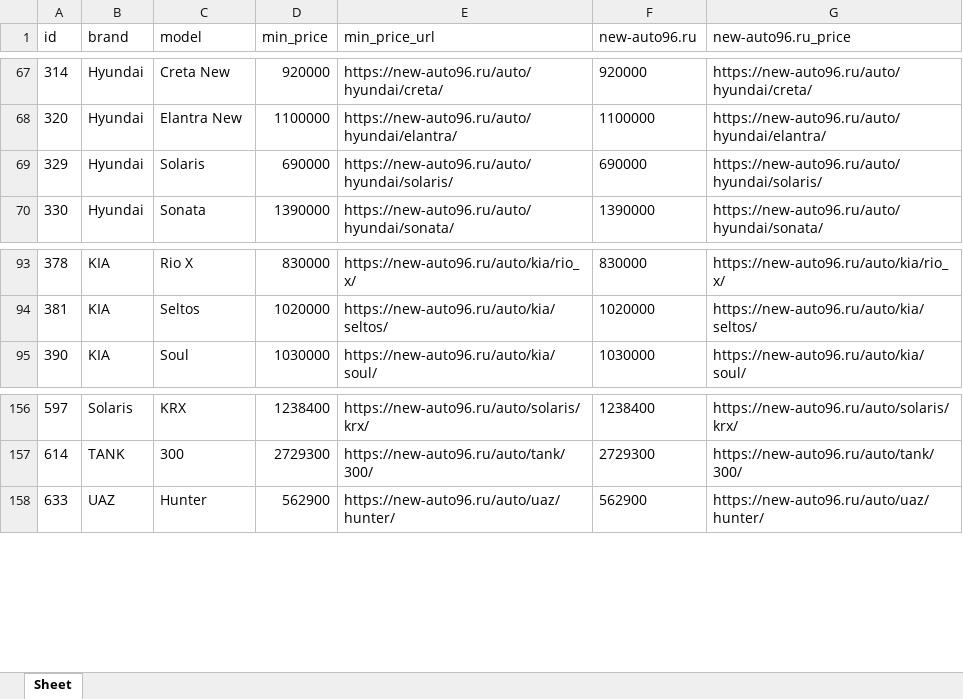
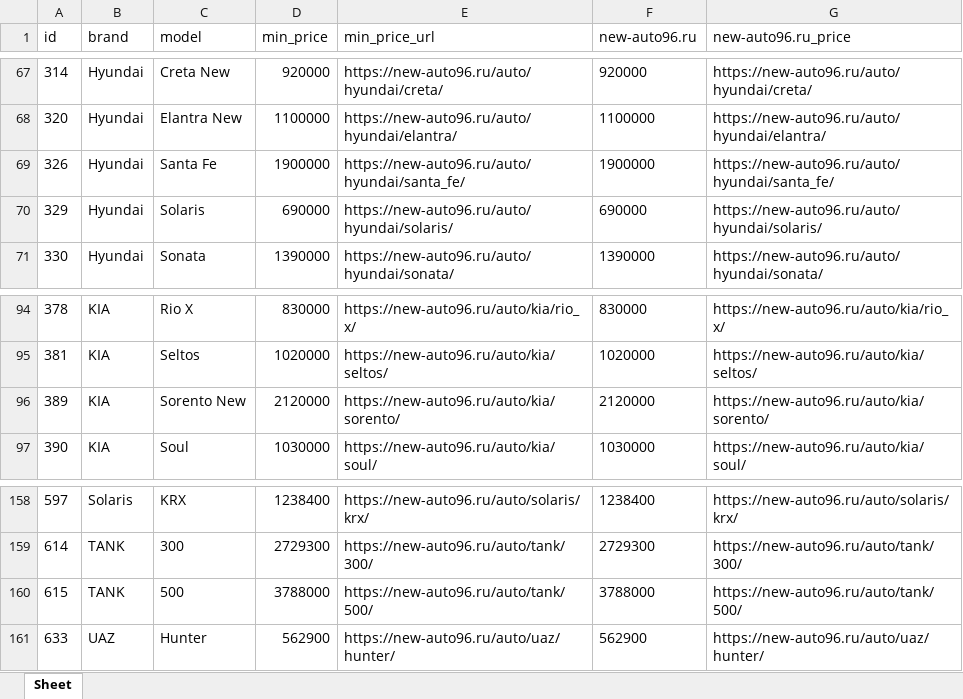
Before and after one commit to AlekseyNushtaev/AutoPars010824, an Excel workbook: xlsx/ekaterinburg.xlsx, sheet Sheet, drawn as a sheet; only a part is shown, gaps mark what is left out; values as stored, in another font and other column widths than the file's, no borders; the diff names each change by its address in the sheet, - before the commit and + after, or states it on an @@ line.

```diff
--- a/xlsx/ekaterinburg.xlsx (sheet Sheet)
+++ b/xlsx/ekaterinburg.xlsx (sheet Sheet)
+row 69: 326 | Hyundai | Santa Fe | 1900000 | https://new-auto96.ru/auto/hyundai/santa_fe/ | 1900000 | https://new-auto96.ru/auto/hyundai/santa_fe/
+row 96: 389 | KIA | Sorento New | 2120000 | https://new-auto96.ru/auto/kia/sorento/ | 2120000 | https://new-auto96.ru/auto/kia/sorento/
+row 160: 615 | TANK | 500 | 3788000 | https://new-auto96.ru/auto/tank/500/ | 3788000 | https://new-auto96.ru/auto/tank/500/
```
Also changed, not shown: id.xlsx, xlsx/chelyabinsk.xlsx, 19 other files.
